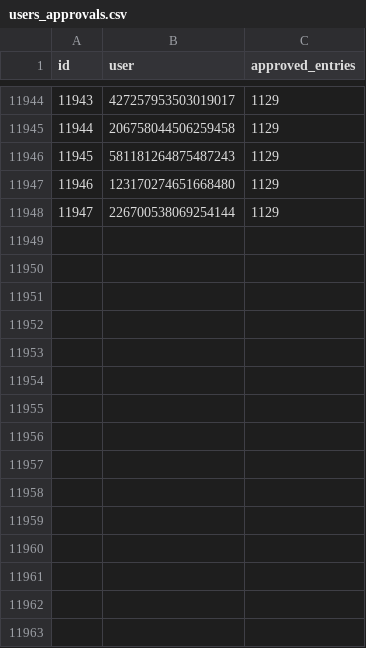
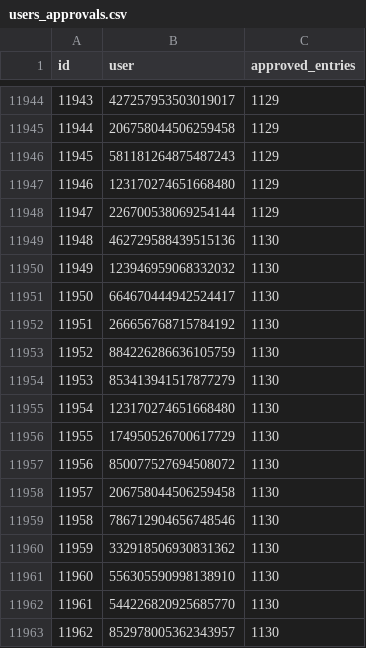
Before and after one commit to LorittaBot/FloppaPowerData, a CSV file: users_approvals.csv, drawn as a sheet; only a part is shown, gaps mark what is left out.

```diff
--- a/users_approvals.csv
+++ b/users_approvals.csv
@@ -11948 +11948,16 @@ id,user,approved_entries
 11947,226700538069254144,1129
+11948,462729588439515136,1130
+11949,123946959068332032,1130
+11950,664670444942524417,1130
+11951,266656768715784192,1130
+11952,884226286636105759,1130
+11953,853413941517877279,1130
+11954,123170274651668480,1130
+11955,174950526700617729,1130
+11956,850077527694508072,1130
+11957,206758044506259458,1130
+11958,786712904656748546,1130
+11959,332918506930831362,1130
+11960,556305590998138910,1130
+11961,544226820925685770,1130
+11962,852978005362343957,1130
```
Also changed, not shown: blocked_avatar_hashes.csv, multi_entries_metadata.csv, 1 other file.
